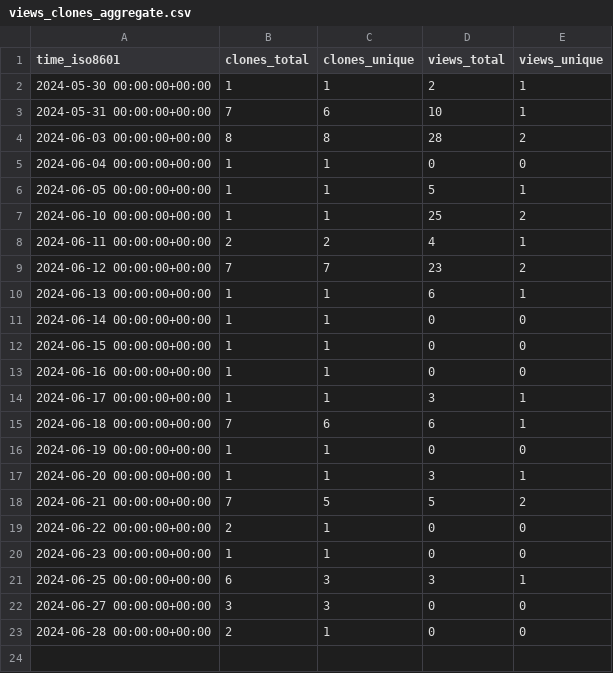
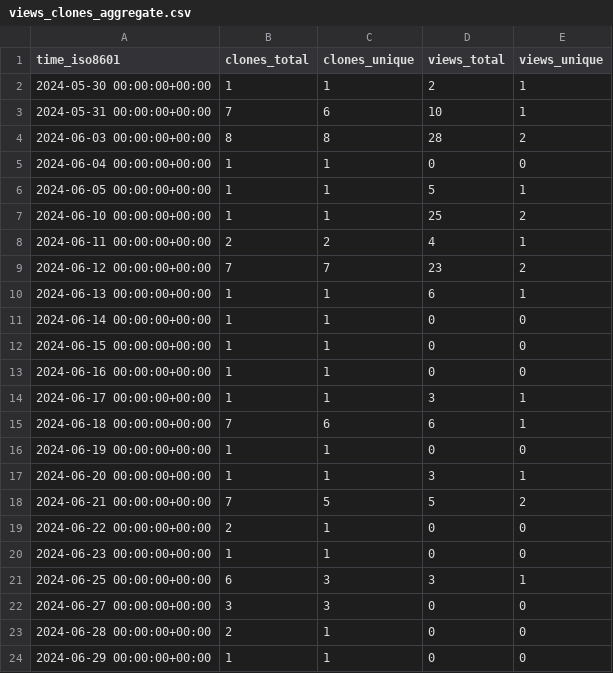
Before and after one commit to grp-bork/nIMP3, a CSV file: grp-bork/nIMP3/ghrs-data/views_clones_aggregate.csv, drawn as a sheet.

```diff
--- a/grp-bork/nIMP3/ghrs-data/views_clones_aggregate.csv
+++ b/grp-bork/nIMP3/ghrs-data/views_clones_aggregate.csv
@@ -23 +23,2 @@ time_iso8601,clones_total,clones_unique,views_total,views_unique
 2024-06-28 00:00:00+00:00,2,1,0,0
+2024-06-29 00:00:00+00:00,1,1,0,0
```
Also changed, not shown: 1 other file.
